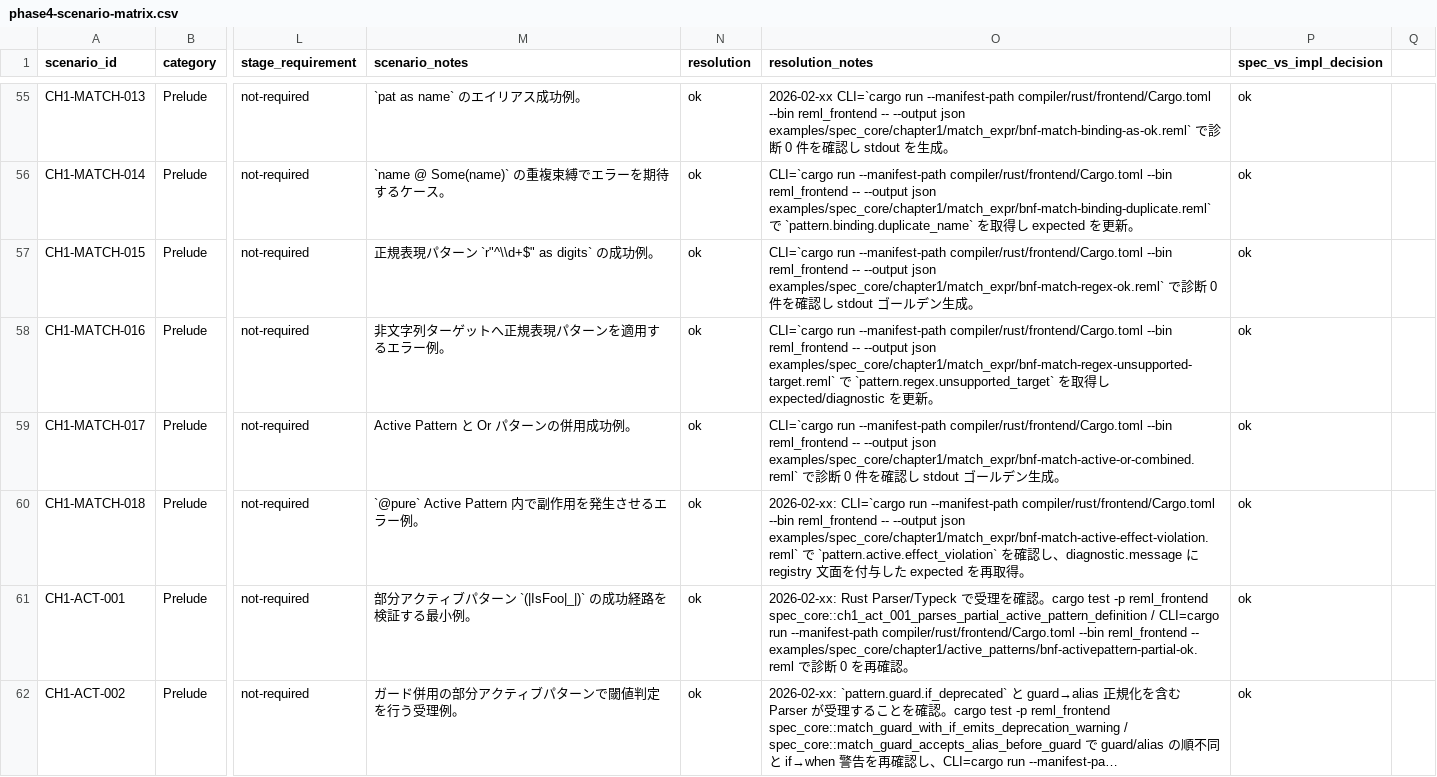
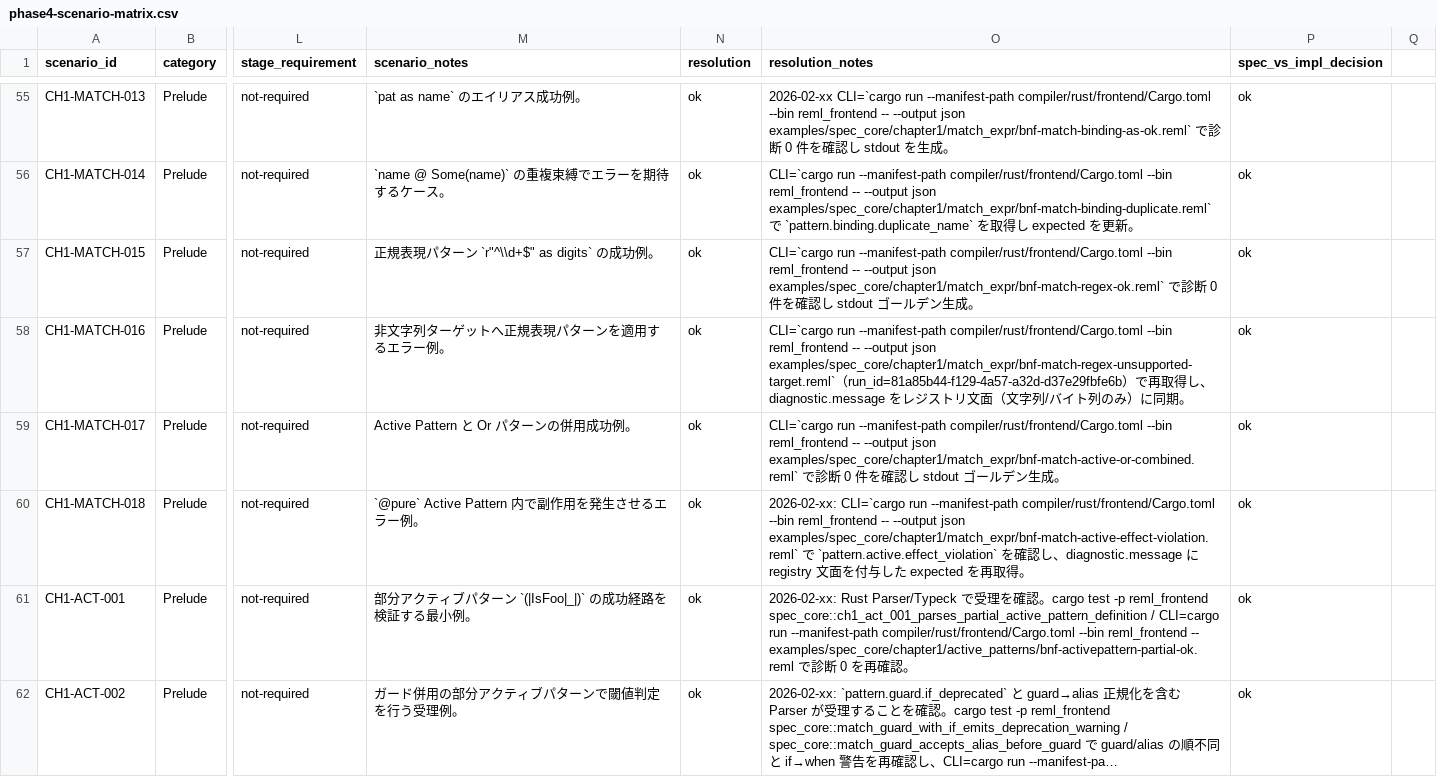
Before and after one commit to dolphilia/reml, a CSV file: docs/plans/bootstrap-roadmap/assets/phase4-scenario-matrix.csv, drawn as a sheet; only a part is shown, gaps mark what is left out; long unchanged cells end in …; the diff covers the shown part only; the diff names each change by its address in the sheet, - before the commit and + after, or states it on an @@ line.

```diff
--- a/docs/plans/bootstrap-roadmap/assets/phase4-scenario-matrix.csv
+++ b/docs/plans/bootstrap-roadmap/assets/phase4-scenario-matrix.csv
-O58 (resolution_notes): …json examples/spec_core/chapter1/match_expr/bnf-match-regex-unsupported-target.reml` で `pattern.regex.unsupported_target` を取得し expected/diagnostic を更新。
+O58 (resolution_notes): …json examples/spec_core/chapter1/match_expr/bnf-match-regex-unsupported-target.reml`（run_id=81a85b44-f129-4a57-a32d-d37e29fbfe6b）で再取得し、diagnostic.message をレジストリ文面（文字列/バイト列のみ）に同期。
```
Also changed, not shown: 1 edited cell elsewhere in this file, 1 other file.
